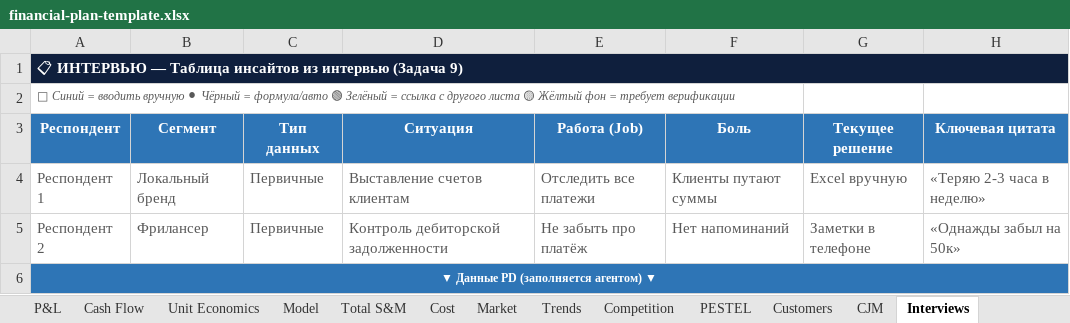
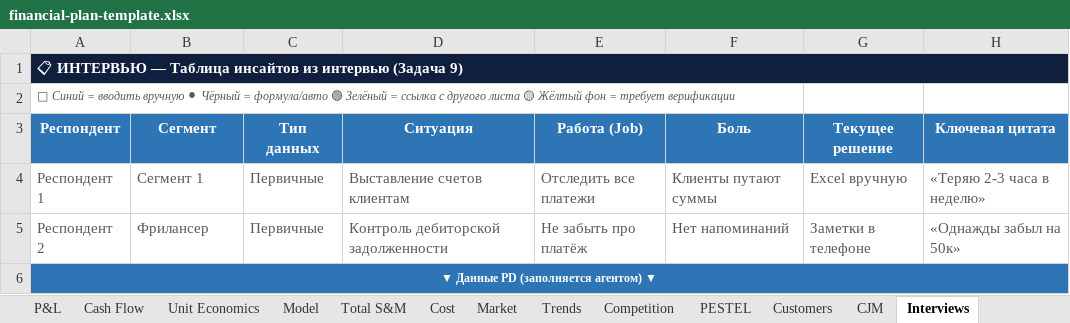
Before and after one commit to ipavelm/ultimate-product-discovery-skill, an Excel workbook: assets/financial-plan-template.xlsx, sheet Interviews, drawn as a sheet; values as stored, in another font and other column widths than the file's, no borders; the diff names each change by its address in the sheet, - before the commit and + after, or states it on an @@ line.

```diff
--- a/assets/financial-plan-template.xlsx (sheet Interviews)
+++ b/assets/financial-plan-template.xlsx (sheet Interviews)
-B4 (Сегмент): Локальный бренд
+B4 (Сегмент): Сегмент 1
```
Also changed, not shown: sheet Total S&M, sheet Model, sheet Cost, sheet Business model, sheet Market, sheet Summary, 1 other file.
